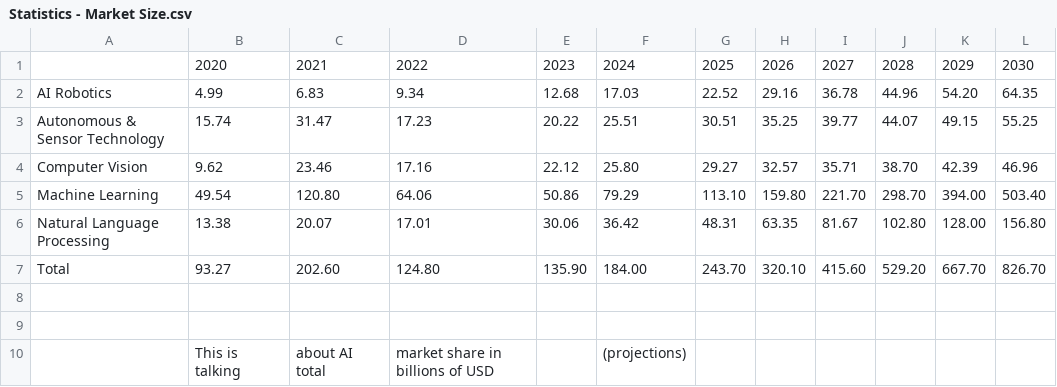
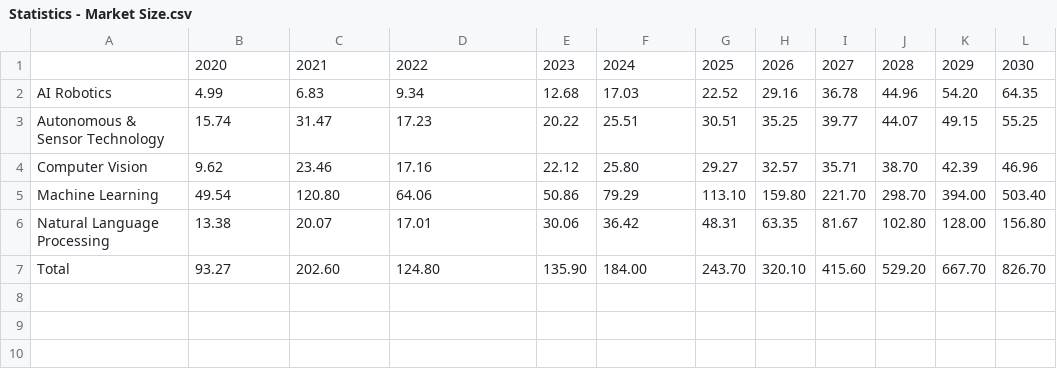
Before and after one commit to CDavisBelmont/RISE2024, a CSV file: Statistics - Market Size.csv, drawn as a sheet; the diff names each change by its address in the sheet, - before the commit and + after, or states it on an @@ line.

Commit message:
Update Statistics - Market Size.csv

```diff
--- a/Statistics - Market Size.csv
+++ b/Statistics - Market Size.csv
-row 8: (empty)
-row 9: (empty)
-row 10:  | This is talking | about AI total | market share in billions of USD |  | (projections)
```
